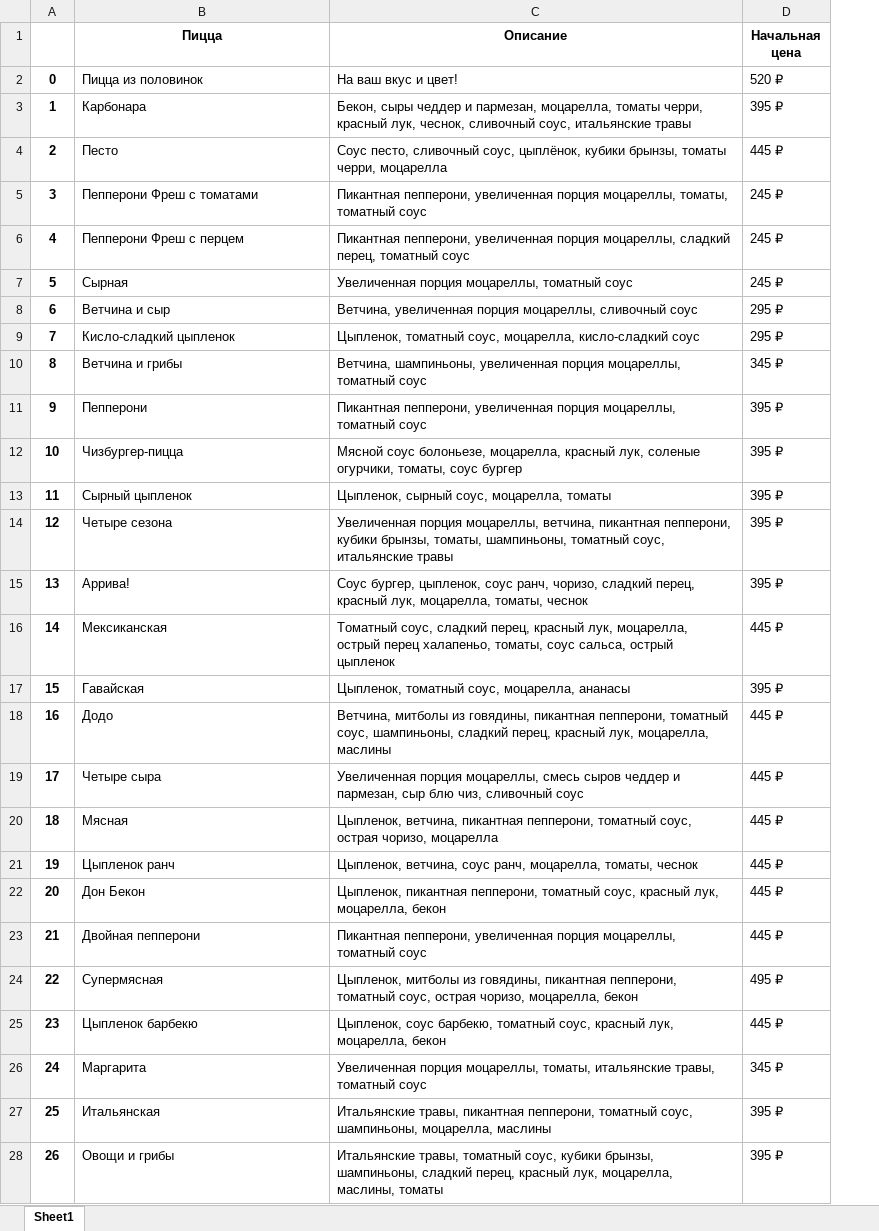
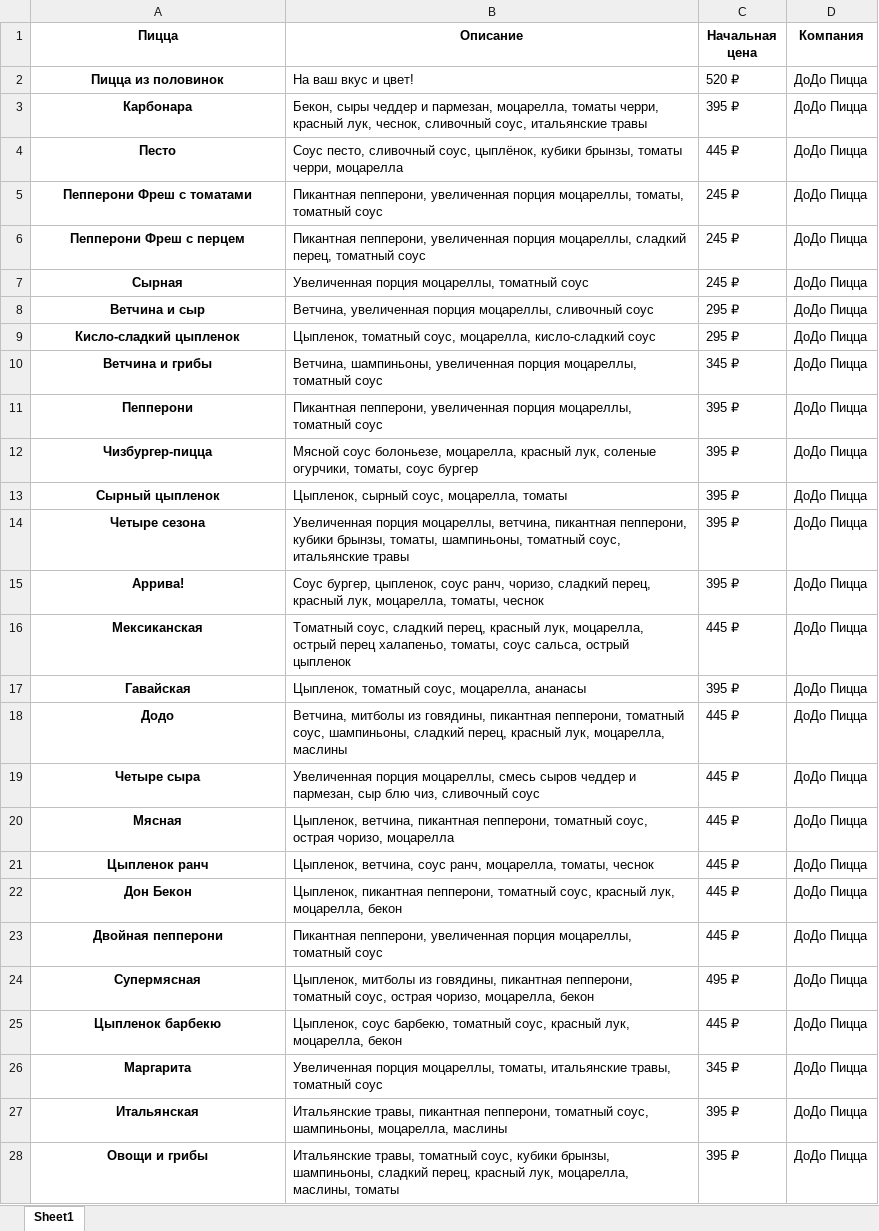
Before and after one commit to JijaLoqie/peper, an Excel workbook: DodoPizzas.xlsx, sheet Sheet1, drawn as a sheet; only a part is shown; values as stored, in another font and other column widths than the file's, no borders; removed rows and columns are numbered as before the commit, all else as after; the diff covers the shown part only; the diff names each change by its address in the sheet, - before the commit and + after, or states it on an @@ line.

```diff
--- a/DodoPizzas.xlsx (sheet Sheet1)
+++ b/DodoPizzas.xlsx (sheet Sheet1)
-column A, rows 2-28: 0 | 1 | 2 | 3 | 4 | 5 | 6 | 7 | 8 | 9 | 10 | 11 | 12 | 13 | 14 | 15 | 16 | 17 | 18 | 19 | 20 | 21 | 22 | 23 | 24 | 25 | 26
+column D (Компания), rows 2-28: all ДоДо Пицца
@@ A2:A28 bold: off → on, alignment: left → center @@
```
Also changed, not shown: cell formats elsewhere in this sheet, DominozPizzas.xlsx, FullMenu.xlsx, 5 other files.
